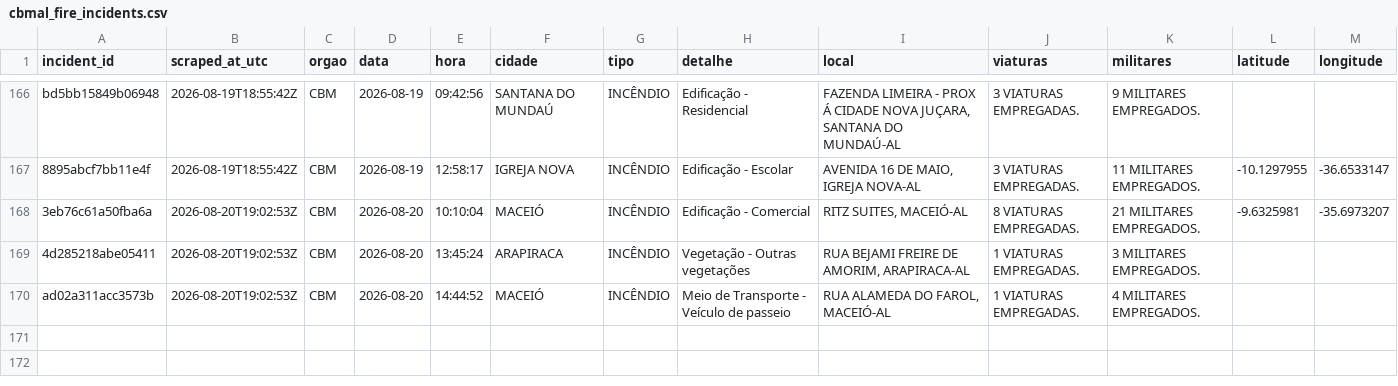
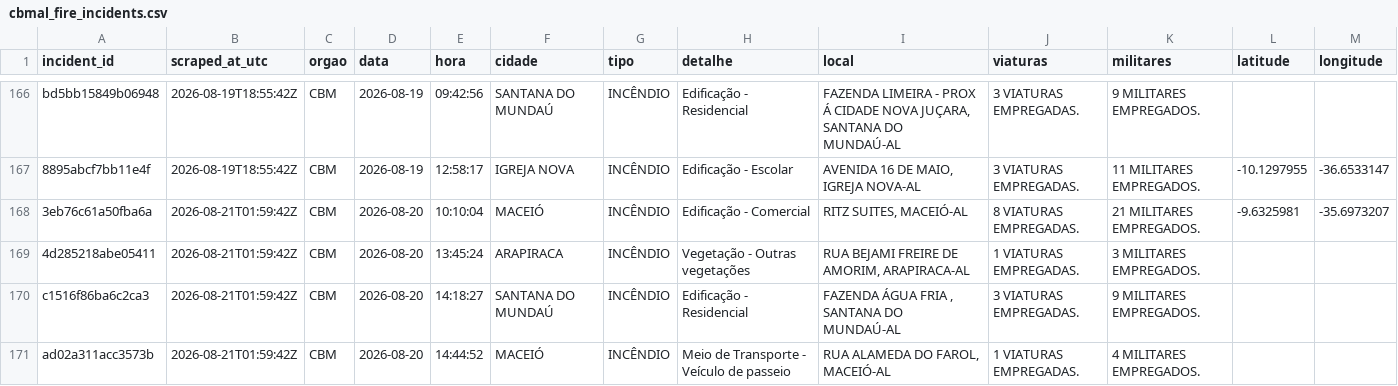
Before and after one commit to ajtga/fire-incidents, a CSV file: data/cbmal_fire_incidents.csv, drawn as a sheet; only a part is shown, gaps mark what is left out.

```diff
--- a/data/cbmal_fire_incidents.csv
+++ b/data/cbmal_fire_incidents.csv
@@ -167,4 +167,5 @@ bd5bb15849b06948,2026-08-19T18:55:42Z,CBM,2026-08-19,09:42:56,SANTANA DO MUNDAÚ
 8895abcf7bb11e4f,2026-08-19T18:55:42Z,CBM,2026-08-19,12:58:17,IGREJA NOVA,INCÊNDIO,Edificação - Escolar,"AVENIDA 16 DE MAIO, IGREJA NOVA-AL",3 VIATURAS EMPREGADAS.,11 MILITARES EMPREGADOS.,-10.1297955,-36.6533147
-3eb76c61a50fba6a,2026-08-20T19:02:53Z,CBM,2026-08-20,10:10:04,MACEIÓ,INCÊNDIO,Edificação - Comercial,"RITZ SUITES, MACEIÓ-AL",8 VIATURAS EMPREGADAS.,21 MILITARES EMPREGADOS.,-9.6325981,-35.6973207
-4d285218abe05411,2026-08-20T19:02:53Z,CBM,2026-08-20,13:45:24,ARAPIRACA,INCÊNDIO,Vegetação - Outras vegetações,"RUA BEJAMI FREIRE DE AMORIM, ARAPIRACA-AL",1 VIATURAS EMPREGADAS.,3 MILITARES EMPREGADOS.,,
-ad02a311acc3573b,2026-08-20T19:02:53Z,CBM,2026-08-20,14:44:52,MACEIÓ,INCÊNDIO,Meio de Transporte - Veículo de passeio,"RUA ALAMEDA DO FAROL, MACEIÓ-AL",1 VIATURAS EMPREGADAS.,4 MILITARES EMPREGADOS.,,
+3eb76c61a50fba6a,2026-08-21T01:59:42Z,CBM,2026-08-20,10:10:04,MACEIÓ,INCÊNDIO,Edificação - Comercial,"RITZ SUITES, MACEIÓ-AL",8 VIATURAS EMPREGADAS.,21 MILITARES EMPREGADOS.,-9.6325981,-35.6973207
+4d285218abe05411,2026-08-21T01:59:42Z,CBM,2026-08-20,13:45:24,ARAPIRACA,INCÊNDIO,Vegetação - Outras vegetações,"RUA BEJAMI FREIRE DE AMORIM, ARAPIRACA-AL",1 VIATURAS EMPREGADAS.,3 MILITARES EMPREGADOS.,,
+c1516f86ba6c2ca3,2026-08-21T01:59:42Z,CBM,2026-08-20,14:18:27,SANTANA DO MUNDAÚ,INCÊNDIO,Edificação - Residencial,"FAZENDA ÁGUA FRIA , SANTANA DO MUNDAÚ-AL",3 VIATURAS EMPREGADAS.,9 MILITARES EMPREGADOS.,,
+ad02a311acc3573b,2026-08-21T01:59:42Z,CBM,2026-08-20,14:44:52,MACEIÓ,INCÊNDIO,Meio de Transporte - Veículo de passeio,"RUA ALAMEDA DO FAROL, MACEIÓ-AL",1 VIATURAS EMPREGADAS.,4 MILITARES EMPREGADOS.,,
```
Also changed, not shown: data/scraper_run_log.csv.
